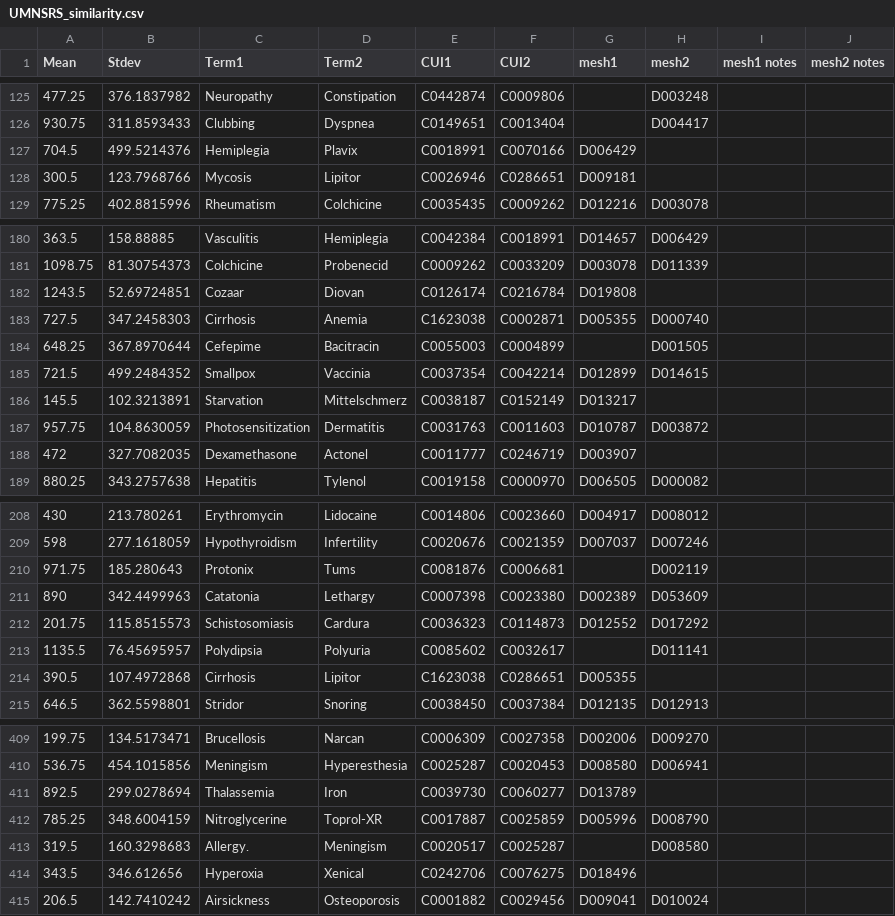
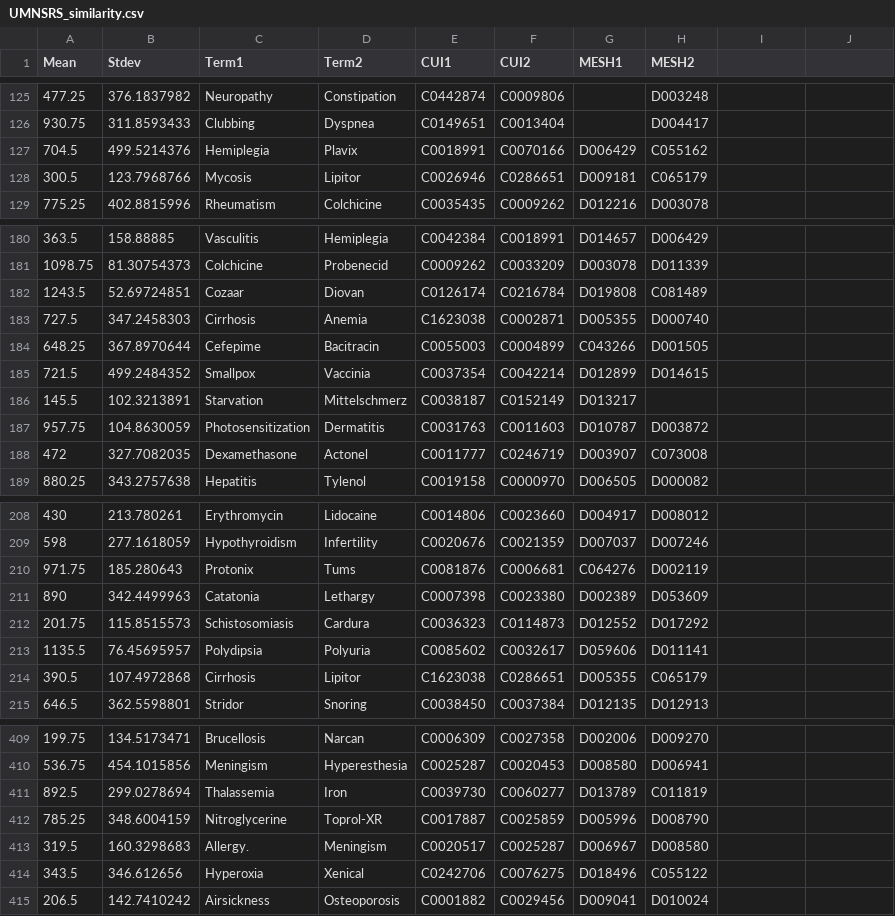
Before and after one commit to obijuan1/ytex, a CSV file: projects/simbenchmark/data/UMNSRS_similarity.csv, drawn as a sheet; only a part is shown, gaps mark what is left out; the diff covers the shown part only.

```diff
--- a/projects/simbenchmark/data/UMNSRS_similarity.csv
+++ b/projects/simbenchmark/data/UMNSRS_similarity.csv
@@ -1 +1 @@
-Mean,Stdev,Term1,Term2,CUI1,CUI2,mesh1,mesh2,mesh1 notes,mesh2 notes
+Mean,Stdev,Term1,Term2,CUI1,CUI2,MESH1,MESH2
@@ -127,2 +127,2 @@ Mean,Stdev,Term1,Term2,CUI1,CUI2,mesh1,mesh2,mesh1 notes,mesh2 notes
-704.5,499.5214376,Hemiplegia,Plavix,C0018991,C0070166,D006429,,,
-300.5,123.7968766,Mycosis,Lipitor,C0026946,C0286651,D009181,,,
+704.5,499.5214376,Hemiplegia,Plavix,C0018991,C0070166,D006429,C055162
+300.5,123.7968766,Mycosis,Lipitor,C0026946,C0286651,D009181,C065179
@@ -182 +182 @@ Mean,Stdev,Term1,Term2,CUI1,CUI2,mesh1,mesh2,mesh1 notes,mesh2 notes
-1243.5,52.69724851,Cozaar,Diovan,C0126174,C0216784,D019808,,,
+1243.5,52.69724851,Cozaar,Diovan,C0126174,C0216784,D019808,C081489
@@ -184 +184 @@ Mean,Stdev,Term1,Term2,CUI1,CUI2,mesh1,mesh2,mesh1 notes,mesh2 notes
-648.25,367.8970644,Cefepime,Bacitracin,C0055003,C0004899,,D001505,,
+648.25,367.8970644,Cefepime,Bacitracin,C0055003,C0004899,C043266,D001505
@@ -188 +188 @@ Mean,Stdev,Term1,Term2,CUI1,CUI2,mesh1,mesh2,mesh1 notes,mesh2 notes
-472,327.7082035,Dexamethasone,Actonel,C0011777,C0246719,D003907,,,
+472,327.7082035,Dexamethasone,Actonel,C0011777,C0246719,D003907,C073008
@@ -210 +210 @@ Mean,Stdev,Term1,Term2,CUI1,CUI2,mesh1,mesh2,mesh1 notes,mesh2 notes
-971.75,185.280643,Protonix,Tums,C0081876,C0006681,,D002119,,
+971.75,185.280643,Protonix,Tums,C0081876,C0006681,C064276,D002119
@@ -213,2 +213,2 @@ Mean,Stdev,Term1,Term2,CUI1,CUI2,mesh1,mesh2,mesh1 notes,mesh2 notes
-1135.5,76.45695957,Polydipsia,Polyuria,C0085602,C0032617,,D011141,,
-390.5,107.4972868,Cirrhosis,Lipitor,C1623038,C0286651,D005355,,,
+1135.5,76.45695957,Polydipsia,Polyuria,C0085602,C0032617,D059606,D011141
+390.5,107.4972868,Cirrhosis,Lipitor,C1623038,C0286651,D005355,C065179
@@ -411 +411 @@ Mean,Stdev,Term1,Term2,CUI1,CUI2,mesh1,mesh2,mesh1 notes,mesh2 notes
-892.5,299.0278694,Thalassemia,Iron,C0039730,C0060277,D013789,,,
+892.5,299.0278694,Thalassemia,Iron,C0039730,C0060277,D013789,C011819
@@ -413,2 +413,2 @@ Mean,Stdev,Term1,Term2,CUI1,CUI2,mesh1,mesh2,mesh1 notes,mesh2 notes
-319.5,160.3298683,Allergy.,Meningism,C0020517,C0025287,,D008580,,
-343.5,346.612656,Hyperoxia,Xenical,C0242706,C0076275,D018496,,,
+319.5,160.3298683,Allergy.,Meningism,C0020517,C0025287,D006967,D008580
+343.5,346.612656,Hyperoxia,Xenical,C0242706,C0076275,D018496,C055122
```
Also changed, not shown: 59 edited cells elsewhere in this file.
